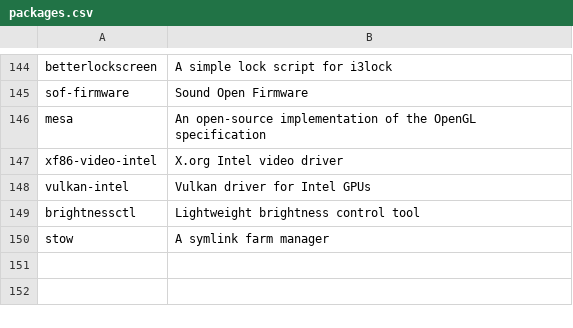
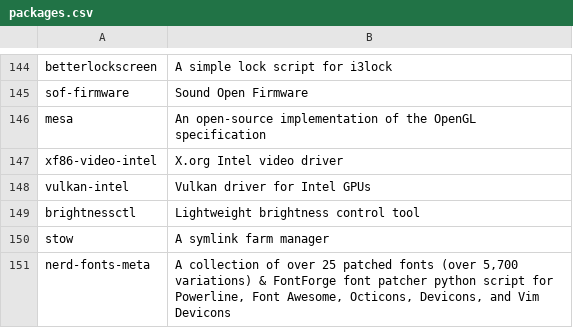
Before and after one commit to rabume/arch-post-install, a CSV file: packages.csv, drawn as a sheet; only a part is shown, gaps mark what is left out; the diff names each change by its address in the sheet, - before the commit and + after, or states it on an @@ line.

Commit message:
Add nerd-fonts-meta package to packages.csv

```diff
--- a/packages.csv
+++ b/packages.csv
+row 151: nerd-fonts-meta | A collection of over 25 patched fonts (over 5,700 variations) & FontForge font patcher python script for Powerline, Font Awesome, Octicons, Devicons, and Vim Devicons
```
